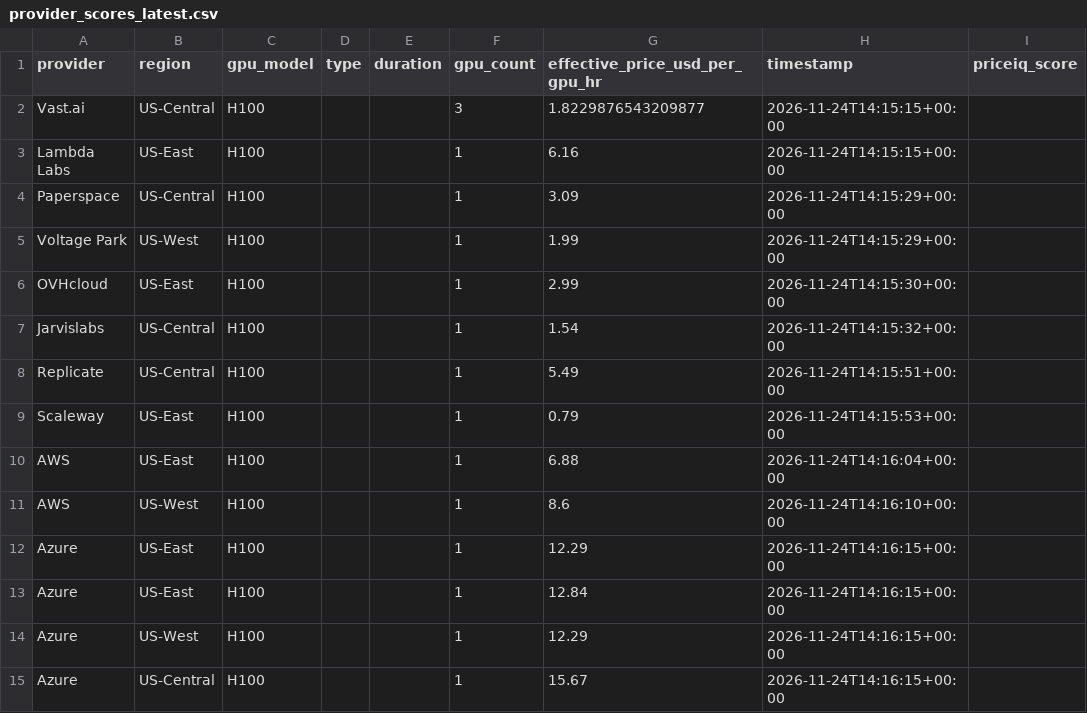
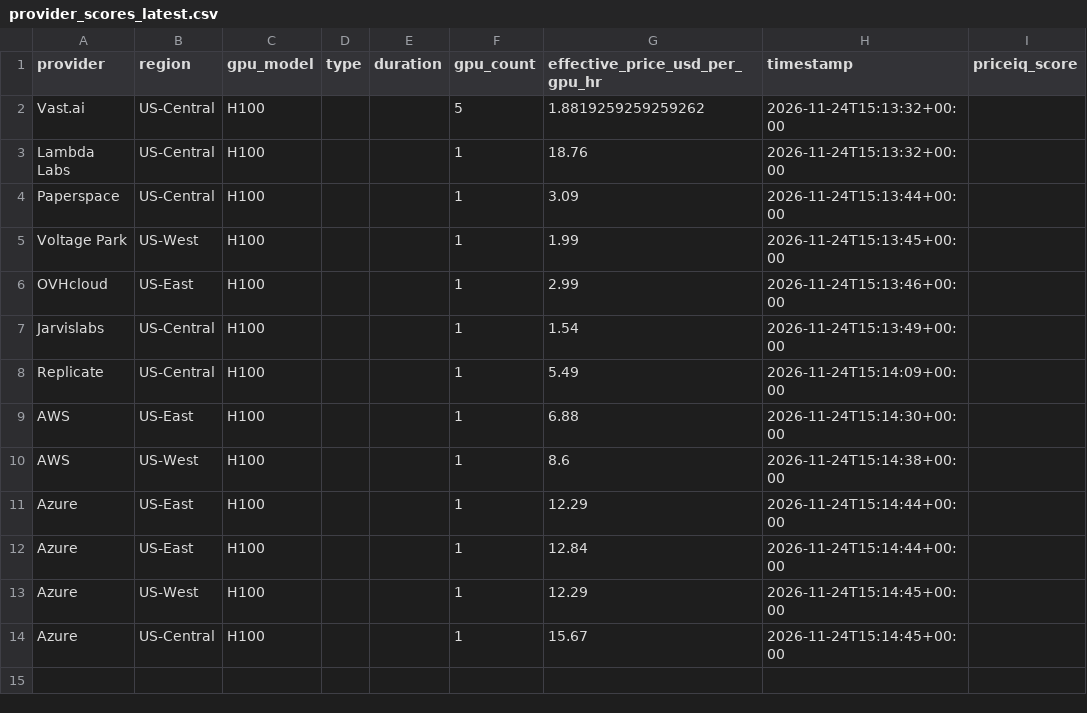
Before and after one commit to forwardcompute/PricingIndex, a CSV file: data/derived/provider_scores_latest.csv, drawn as a sheet.

```diff
--- a/data/derived/provider_scores_latest.csv
+++ b/data/derived/provider_scores_latest.csv
@@ -1,15 +1,14 @@
 provider,region,gpu_model,type,duration,gpu_count,effective_price_usd_per_gpu_hr,timestamp,priceiq_score
-Vast.ai,US-Central,H100,,,3,1.8229876543209877,2026-11-24T14:15:15+00:00,
-Lambda Labs,US-East,H100,,,1,6.16,2026-11-24T14:15:15+00:00,
-Paperspace,US-Central,H100,,,1,3.09,2026-11-24T14:15:29+00:00,
-Voltage Park,US-West,H100,,,1,1.99,2026-11-24T14:15:29+00:00,
-OVHcloud,US-East,H100,,,1,2.99,2026-11-24T14:15:30+00:00,
-Jarvislabs,US-Central,H100,,,1,1.54,2026-11-24T14:15:32+00:00,
-Replicate,US-Central,H100,,,1,5.49,2026-11-24T14:15:51+00:00,
-Scaleway,US-East,H100,,,1,0.79,2026-11-24T14:15:53+00:00,
-AWS,US-East,H100,,,1,6.88,2026-11-24T14:16:04+00:00,
-AWS,US-West,H100,,,1,8.6,2026-11-24T14:16:10+00:00,
-Azure,US-East,H100,,,1,12.29,2026-11-24T14:16:15+00:00,
-Azure,US-East,H100,,,1,12.84,2026-11-24T14:16:15+00:00,
-Azure,US-West,H100,,,1,12.29,2026-11-24T14:16:15+00:00,
-Azure,US-Central,H100,,,1,15.67,2026-11-24T14:16:15+00:00,
+Vast.ai,US-Central,H100,,,5,1.8819259259259262,2026-11-24T15:13:32+00:00,
+Lambda Labs,US-Central,H100,,,1,18.76,2026-11-24T15:13:32+00:00,
+Paperspace,US-Central,H100,,,1,3.09,2026-11-24T15:13:44+00:00,
+Voltage Park,US-West,H100,,,1,1.99,2026-11-24T15:13:45+00:00,
+OVHcloud,US-East,H100,,,1,2.99,2026-11-24T15:13:46+00:00,
+Jarvislabs,US-Central,H100,,,1,1.54,2026-11-24T15:13:49+00:00,
+Replicate,US-Central,H100,,,1,5.49,2026-11-24T15:14:09+00:00,
+AWS,US-East,H100,,,1,6.88,2026-11-24T15:14:30+00:00,
+AWS,US-West,H100,,,1,8.6,2026-11-24T15:14:38+00:00,
+Azure,US-East,H100,,,1,12.29,2026-11-24T15:14:44+00:00,
+Azure,US-East,H100,,,1,12.84,2026-11-24T15:14:44+00:00,
+Azure,US-West,H100,,,1,12.29,2026-11-24T15:14:45+00:00,
+Azure,US-Central,H100,,,1,15.67,2026-11-24T15:14:45+00:00,
```
Also changed, not shown: data/history/index_history.csv, hcpi/hcpi_history.csv, 6 other files.
